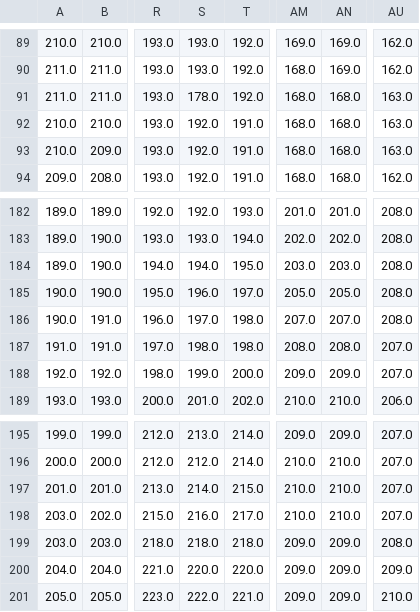
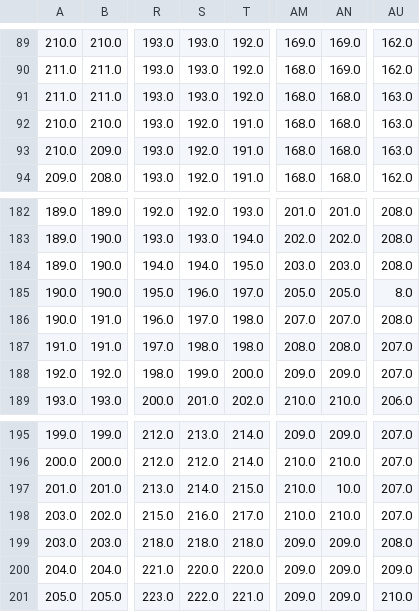
Before and after one commit to ra6had/Practical_Portfolio, a CSV file: dataout.csv, drawn as a sheet; only a part is shown, gaps mark what is left out; the diff covers the shown part only; the diff names each change by its address in the sheet, - before the commit and + after, or states it on an @@ line.

```diff
--- a/dataout.csv
+++ b/dataout.csv
-S91: 178.0
+S91: 193.0
-AU185: 208.0
+AU185: 8.0
-AN197: 210.0
+AN197: 10.0
```
Also changed, not shown: 9 edited cells elsewhere in this file, 3 other files.
